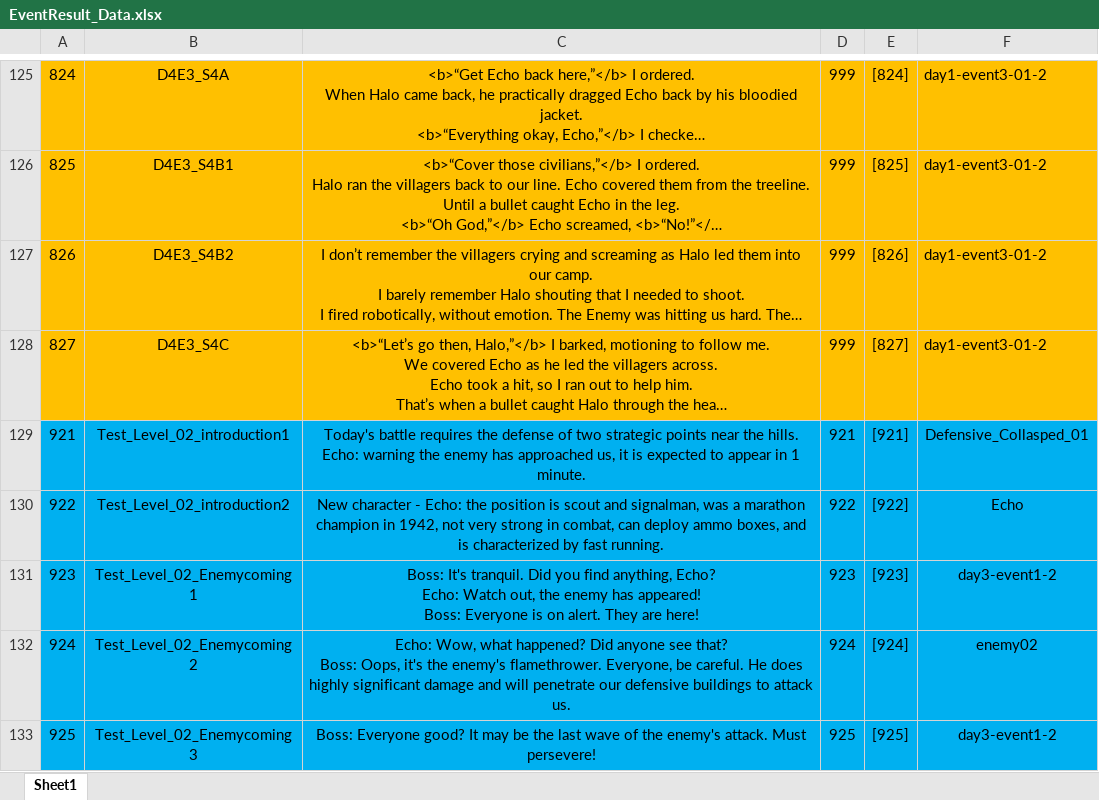
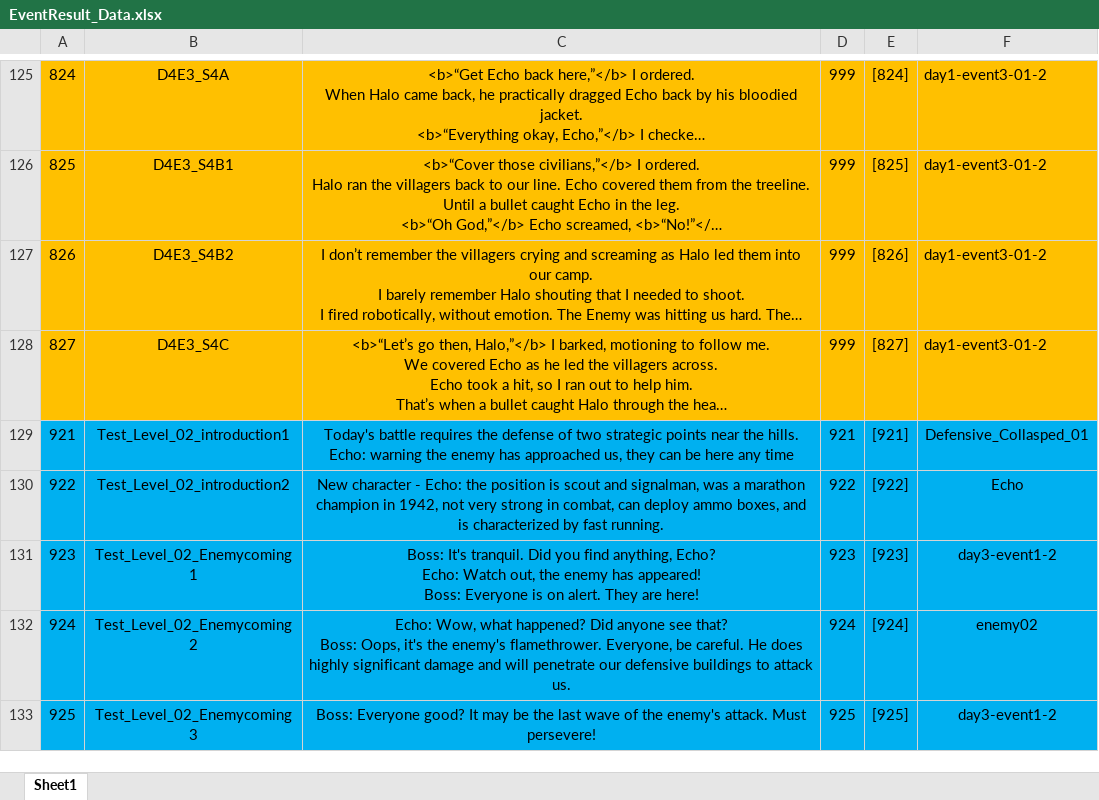
Before and after one commit to Chuyang1996/Nameless_Temp, an Excel workbook: GameDesign/ExcelData/EventResult_Data.xlsx, sheet Sheet1, drawn as a sheet; only a part is shown, gaps mark what is left out; long unchanged cells end in …; values as stored, in another font and other column widths than the file's, no borders; the diff names each change by its address in the sheet, - before the commit and + after, or states it on an @@ line.

```diff
--- a/GameDesign/ExcelData/EventResult_Data.xlsx (sheet Sheet1)
+++ b/GameDesign/ExcelData/EventResult_Data.xlsx (sheet Sheet1)
-C129: …approached us, it is expected to appear in 1 minute.
+C129: …approached us, they can be here any time
```
Also changed, not shown: GameDesign/ExcelData/Area_Data.xlsx, GameDesign/ExcelData/EventOption_Data.xlsx, 13 other files.
